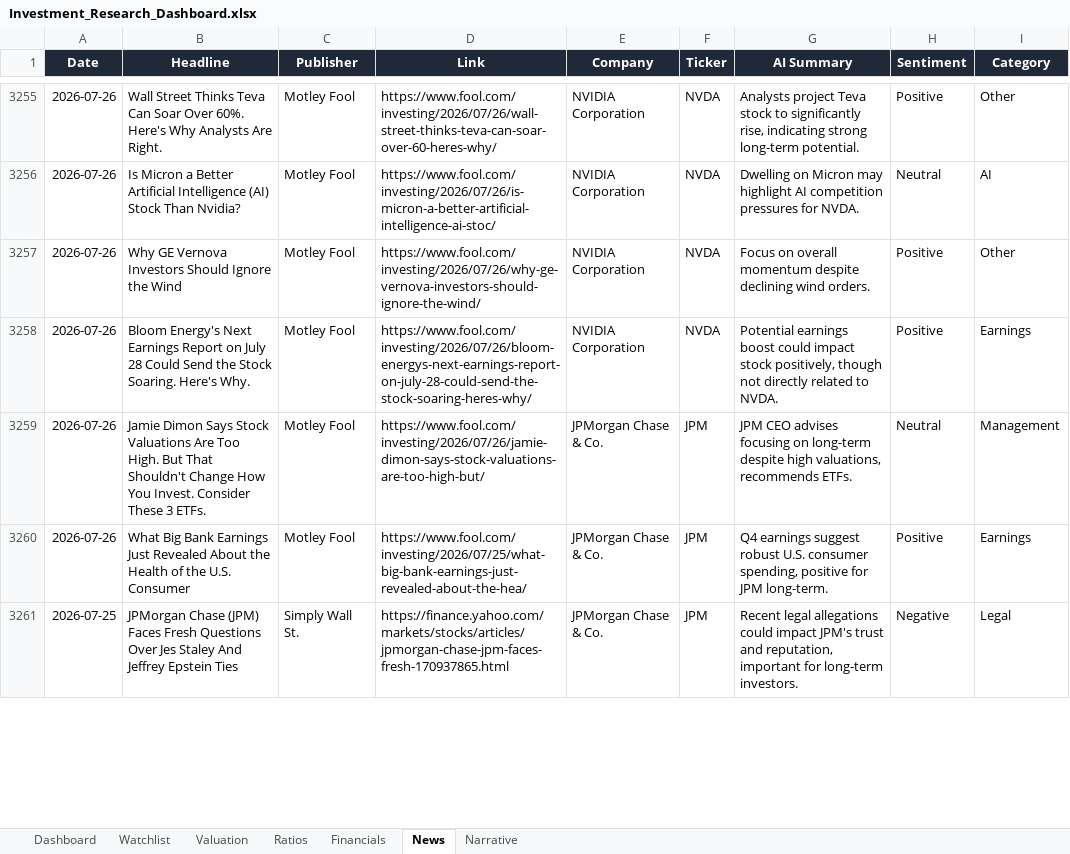
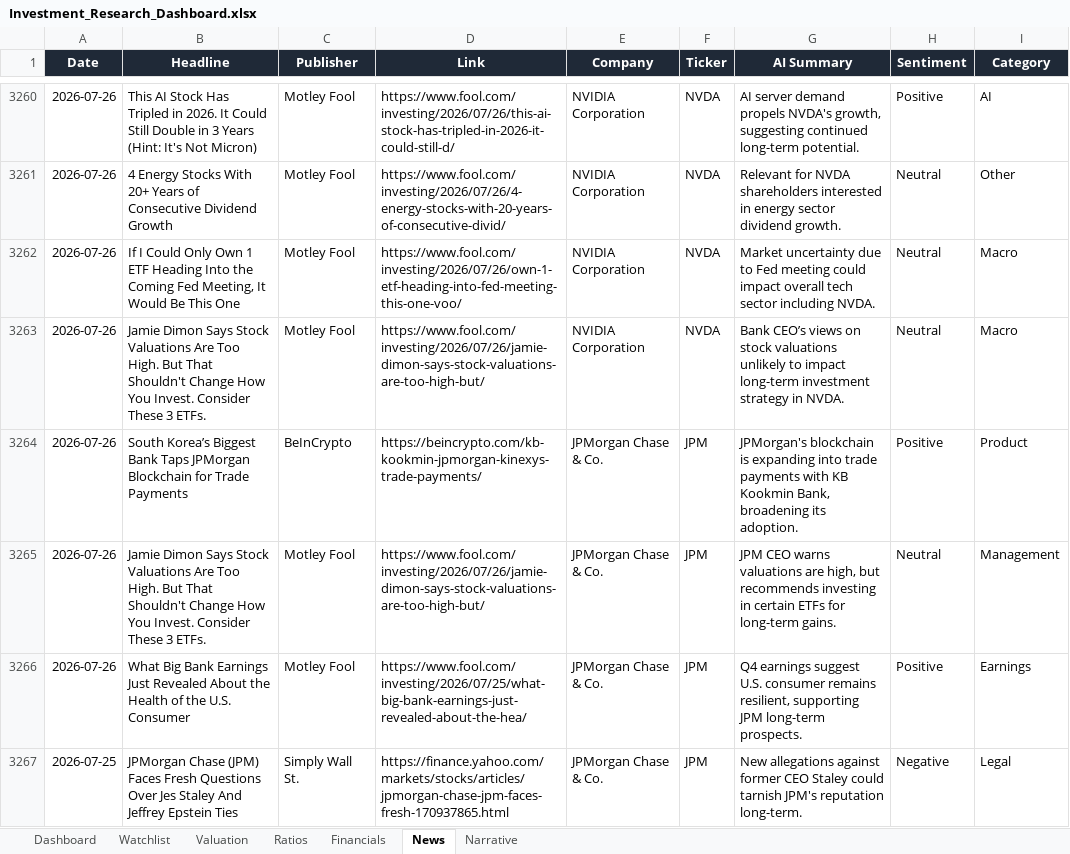
Before and after one commit to ishannair2005/Investing_Dashboard, an Excel workbook: Investment_Research_Dashboard.xlsx, sheet News, drawn as a sheet; only a part is shown, gaps mark what is left out; values as stored, in another font and other column widths than the file's, no borders; table styles not drawn; addresses are those after the commit; the diff covers the shown part only; the diff names each change by its address in the sheet, - before the commit and + after, or states it on an @@ line.

```diff
--- a/Investment_Research_Dashboard.xlsx (sheet News)
+++ b/Investment_Research_Dashboard.xlsx (sheet News)
-B3260 (Headline): Wall Street Thinks Teva Can Soar Over 60%. Here's Why Analysts Are Right.
+B3260 (Headline): This AI Stock Has Tripled in 2026. It Could Still Double in 3 Years (Hint: It's Not Micron)
-D3260 (Link): https://www.fool.com/investing/2026/07/26/wall-street-thinks-teva-can-soar-over-60-heres-why/
+D3260 (Link): https://www.fool.com/investing/2026/07/26/this-ai-stock-has-tripled-in-2026-it-could-still-d/
-G3260 (AI Summary): Analysts project Teva stock to significantly rise, indicating strong long-term potential.
+G3260 (AI Summary): AI server demand propels NVDA's growth, suggesting continued long-term potential.
-I3260 (Category): Other
+I3260 (Category): AI
-B3261 (Headline): Is Micron a Better Artificial Intelligence (AI) Stock Than Nvidia?
+B3261 (Headline): 4 Energy Stocks With 20+ Years of Consecutive Dividend Growth
-D3261 (Link): https://www.fool.com/investing/2026/07/26/is-micron-a-better-artificial-intelligence-ai-stoc/
+D3261 (Link): https://www.fool.com/investing/2026/07/26/4-energy-stocks-with-20-years-of-consecutive-divid/
-G3261 (AI Summary): Dwelling on Micron may highlight AI competition pressures for NVDA.
+G3261 (AI Summary): Relevant for NVDA shareholders interested in energy sector dividend growth.
-I3261 (Category): AI
+I3261 (Category): Other
-B3262 (Headline): Why GE Vernova Investors Should Ignore the Wind
+B3262 (Headline): If I Could Only Own 1 ETF Heading Into the Coming Fed Meeting, It Would Be This One
-D3262 (Link): https://www.fool.com/investing/2026/07/26/why-ge-vernova-investors-should-ignore-the-wind/
+D3262 (Link): https://www.fool.com/investing/2026/07/26/own-1-etf-heading-into-fed-meeting-this-one-voo/
-G3262 (AI Summary): Focus on overall momentum despite declining wind orders.
+G3262 (AI Summary): Market uncertainty due to Fed meeting could impact overall tech sector including NVDA.
-H3262:H3263 (Sentiment): Positive
+H3262:H3263 (Sentiment): Neutral
-I3262 (Category): Other
+I3262 (Category): Macro
-B3263 (Headline): Bloom Energy's Next Earnings Report on July 28 Could Send the Stock Soaring. Here's Why.
+B3263 (Headline): Jamie Dimon Says Stock Valuations Are Too High. But That Shouldn't Change How You Invest. Consider These 3 ETFs.
-D3263 (Link): https://www.fool.com/investing/2026/07/26/bloom-energys-next-earnings-report-on-july-28-could-send-the-stock-soaring-heres-why/
+D3263 (Link): https://www.fool.com/investing/2026/07/26/jamie-dimon-says-stock-valuations-are-too-high-but/
-G3263 (AI Summary): Potential earnings boost could impact stock positively, though not directly related to NVDA.
+G3263 (AI Summary): Bank CEO’s views on stock valuations unlikely to impact long-term investment strategy in NVDA.
-I3263 (Category): Earnings
+I3263 (Category): Macro
+row 3264: 2026-07-26 | South Korea’s Biggest Bank Taps JPMorgan Blockchain for Trade Payments | BeInCrypto | https://beincrypto.com/kb-kookmin-jpmorgan-kinexys-trade-payments/ | JPMorgan Chase & Co. | JPM | JPMorgan's blockchain is expanding into trade payments with KB Kookmin Bank, broadening its adoption. | Positive | Product
-G3265 (AI Summary): JPM CEO advises focusing on long-term despite high valuations, recommends ETFs.
+G3265 (AI Summary): JPM CEO warns valuations are high, but recommends investing in certain ETFs for long-term gains.
-G3266 (AI Summary): …earnings suggest robust U.S. consumer spending, positive for JPM long-term.
+G3266 (AI Summary): …earnings suggest U.S. consumer remains resilient, supporting JPM long-term prospects.
-G3267 (AI Summary): Recent legal allegations could impact JPM's trust and reputation, important for long-term investors.
+G3267 (AI Summary): New allegations against former CEO Staley could tarnish JPM's reputation long-term.
```
Also changed, not shown: other rows of this sheet, sheet Financials, sheet Ratios, sheet Valuation, sheet Dashboard.
